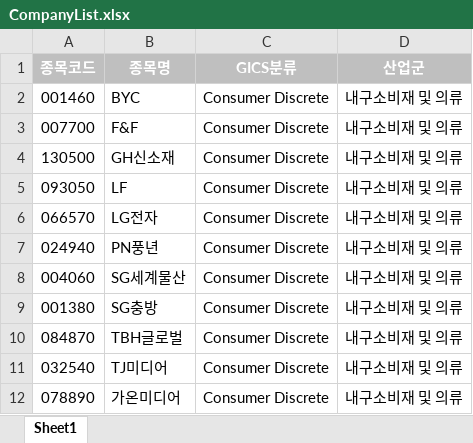
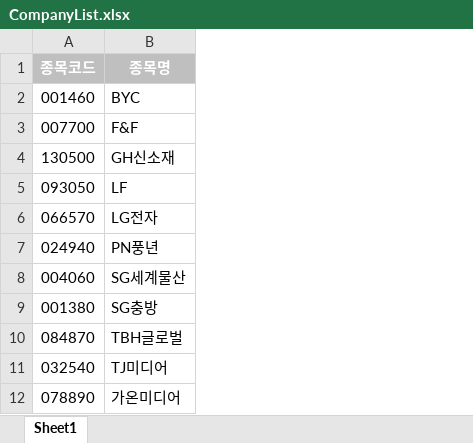
Before and after one commit to GyuminNickSim/Extract_Dart_FinData, an Excel workbook: CompanyList/CompanyList.xlsx, sheet Sheet1, drawn as a sheet; only a part is shown; values as stored, in another font and other column widths than the file's, no borders; the diff names each change by its address in the sheet, - before the commit and + after, or states it on an @@ line.

```diff
--- a/CompanyList/CompanyList.xlsx (sheet Sheet1)
+++ b/CompanyList/CompanyList.xlsx (sheet Sheet1)
-column C (GICS분류), rows 2-12: all Consumer Discrete
-column D (산업군), rows 2-12: all 내구소비재 및 의류
```
Also changed, not shown: 1 other file.
